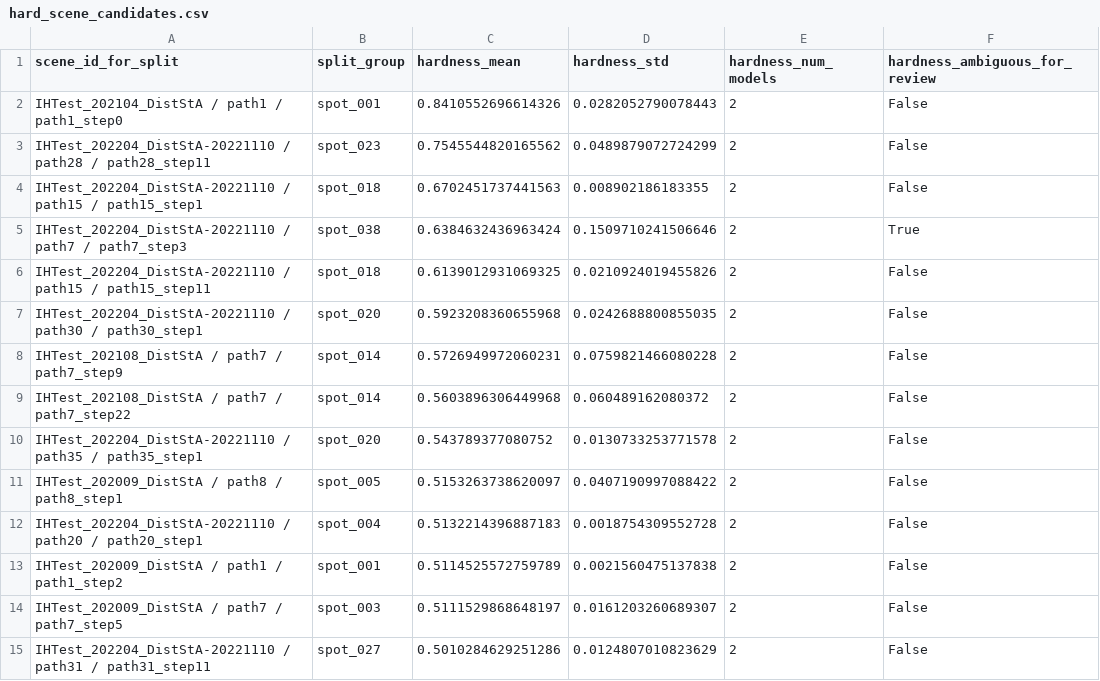
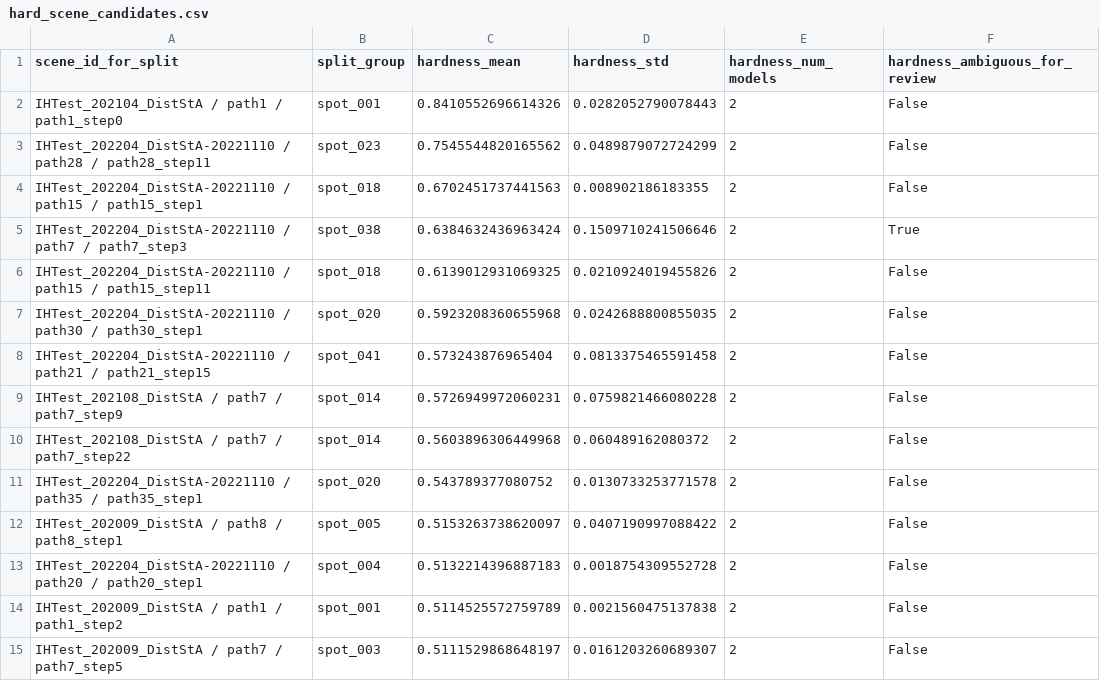
Before and after one commit to cvail-research/ih-depth-dataset, a CSV file: manifests/08_split_definition_v0/hard_scene_candidates.csv, drawn as a sheet; only a part is shown; the shorter side is filled out with more unchanged rows.

```diff
--- a/manifests/08_split_definition_v0/hard_scene_candidates.csv
+++ b/manifests/08_split_definition_v0/hard_scene_candidates.csv
@@ -7,2 +7,3 @@ IHTest_202204_DistStA-20221110 / path15 / path15_step11,spot_018,0.6139012931069
 IHTest_202204_DistStA-20221110 / path30 / path30_step1,spot_020,0.5923208360655968,0.0242688800855035,2,False
+IHTest_202204_DistStA-20221110 / path21 / path21_step15,spot_041,0.573243876965404,0.0813375465591458,2,False
 IHTest_202108_DistStA / path7 / path7_step9,spot_014,0.5726949972060231,0.0759821466080228,2,False
```
Also changed, not shown: manifests/05_scene_quality_manifest_current.csv, manifests/08_split_definition_v0/scene_splits.csv, 5 other files.
